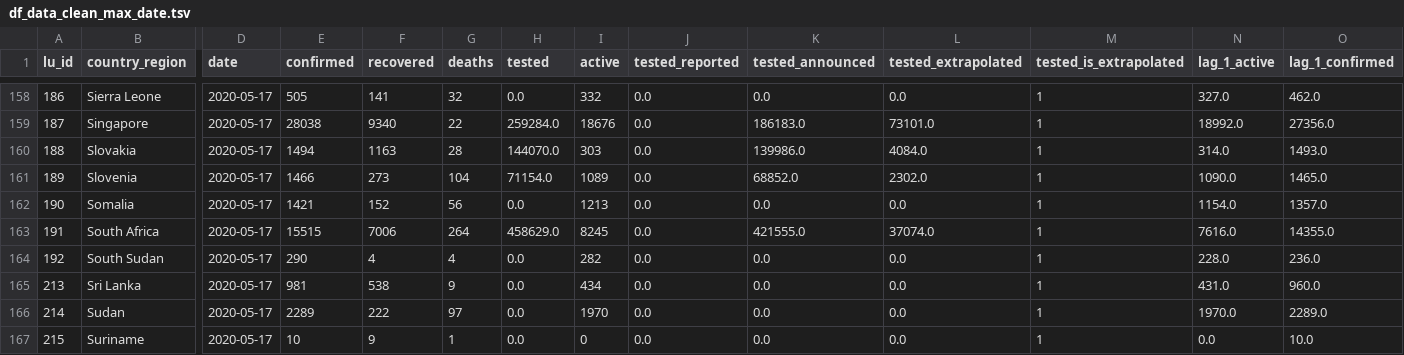
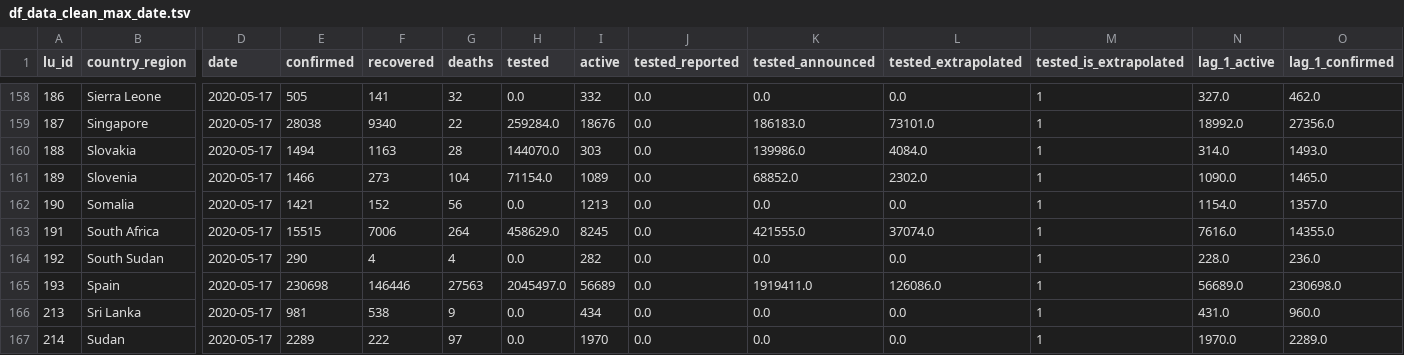
Before and after one commit to v4lue4dded/covid-19, a TSV file: df_data_clean_max_date.tsv, drawn as a sheet; only a part is shown, gaps mark what is left out; the shorter side is filled out with more unchanged rows; rows hold the shown columns only; the diff names each change by its address in the sheet, - before the commit and + after, or states it on an @@ line.

Commit message:
date update: 2020-05-18 10:00:16

```diff
--- a/df_data_clean_max_date.tsv
+++ b/df_data_clean_max_date.tsv
+row 165: 193 | Spain | 2020-05-17 | 230698 | 146446 | 27563 | 2045497.0 | 56689 | 0.0 | 1919411.0 | 126086.0 | 1 | 56689.0 | 230698.0
```
Also changed, not shown: 2 other files.
